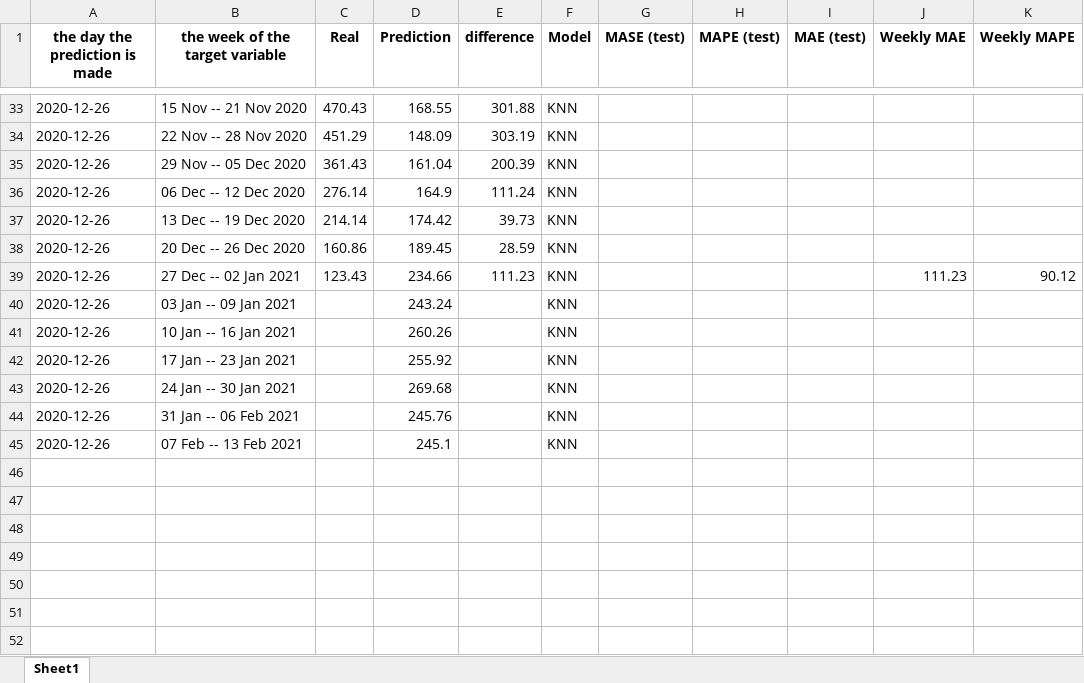
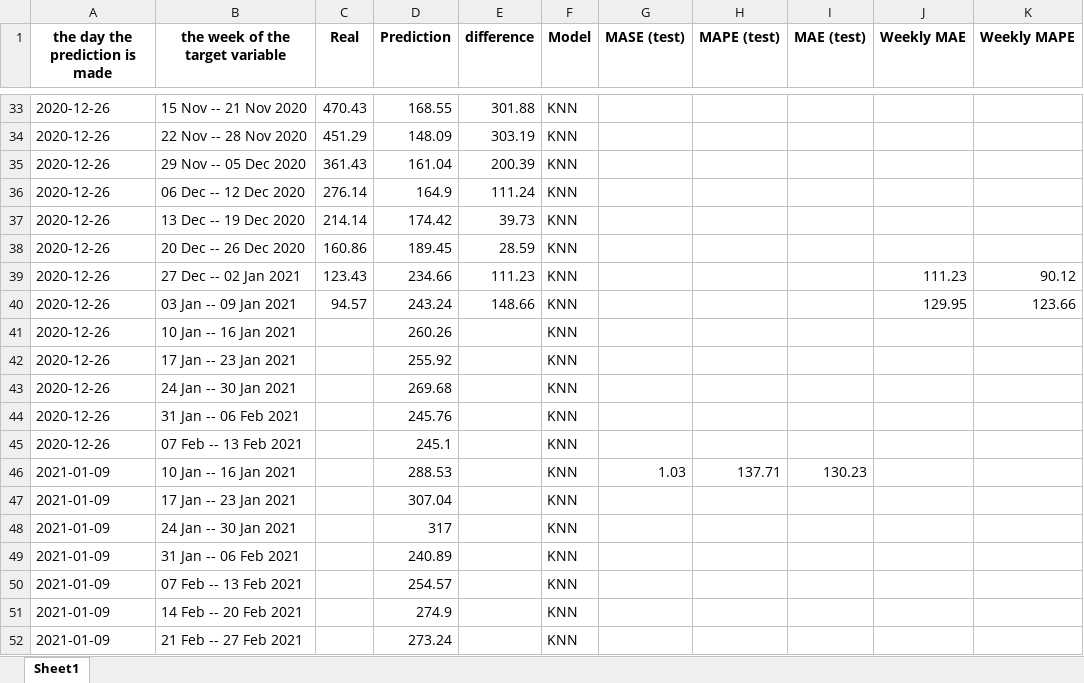
Before and after one commit to arezooh/COVID-19-prediction, an Excel workbook: future_prediction/iran/Weekly-Deaths-Prediction r = 7.xlsx, sheet Sheet1, drawn as a sheet; only a part is shown, gaps mark what is left out; values as stored, in another font and other column widths than the file's, no borders; the diff names each change by its address in the sheet, - before the commit and + after, or states it on an @@ line.

```diff
--- a/future_prediction/iran/Weekly-Deaths-Prediction r = 7.xlsx (sheet Sheet1)
+++ b/future_prediction/iran/Weekly-Deaths-Prediction r = 7.xlsx (sheet Sheet1)
-C40 (Real): (empty)
+C40 (Real): 94.57
-E40 (difference): (empty)
+E40 (difference): 148.66
-J40 (Weekly MAE): (empty)
+J40 (Weekly MAE): 129.95
-K40 (Weekly MAPE): (empty)
+K40 (Weekly MAPE): 123.66
+row 46: 2021-01-09 | 10 Jan -- 16 Jan 2021 |  | 288.53 |  | KNN | 1.03 | 137.71 | 130.23
+row 47: 2021-01-09 | 17 Jan -- 23 Jan 2021 |  | 307.04 |  | KNN
+row 48: 2021-01-09 | 24 Jan -- 30 Jan 2021 |  | 317 |  | KNN
+row 49: 2021-01-09 | 31 Jan -- 06 Feb 2021 |  | 240.89 |  | KNN
+row 50: 2021-01-09 | 07 Feb -- 13 Feb 2021 |  | 254.57 |  | KNN
+row 51: 2021-01-09 | 14 Feb -- 20 Feb 2021 |  | 274.9 |  | KNN
+row 52: 2021-01-09 | 21 Feb -- 27 Feb 2021 |  | 273.24 |  | KNN
```
Also changed, not shown: future_prediction/iran/Weekly-Deaths-Prediction r = 10.xlsx, future_prediction/iran/Weekly-Deaths-Prediction r = 5.xlsx, 53 other files.
